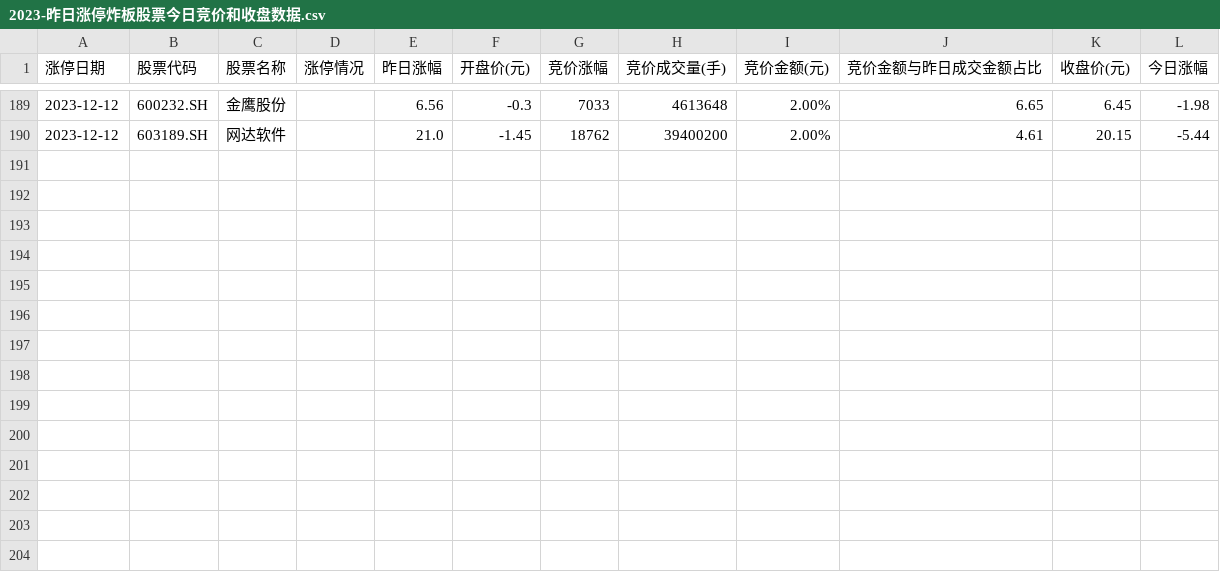
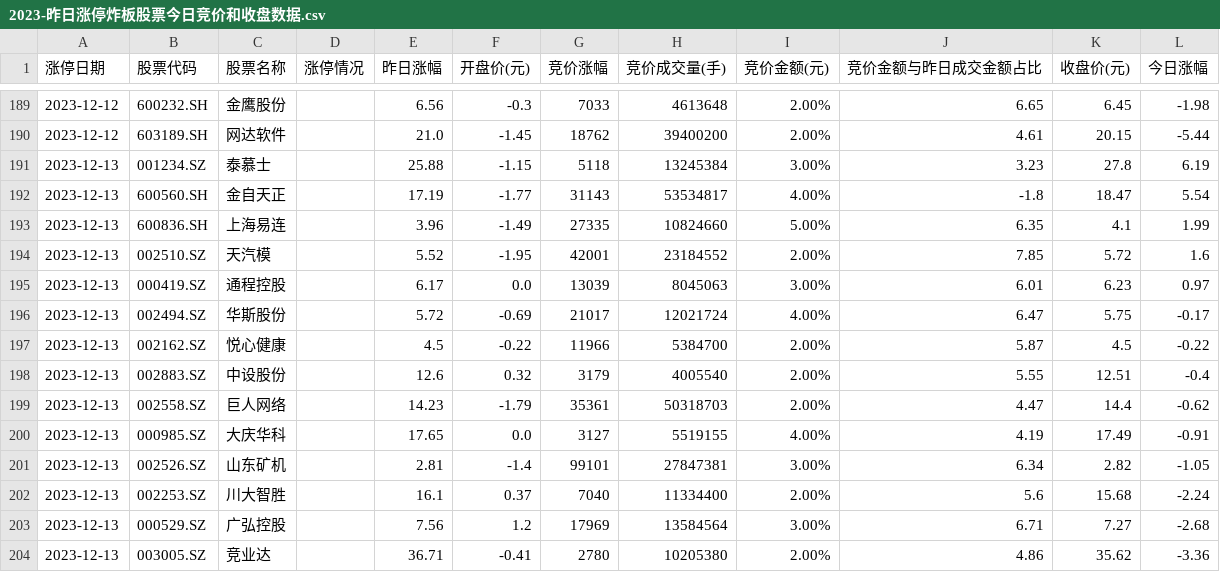
Before and after one commit to weishaohua/StockProject, a CSV file: com/symon/crawler/ths/data/2023-昨日涨停炸板股票今日竞价和收盘数据.csv, drawn as a sheet; only a part is shown, gaps mark what is left out; the diff names each change by its address in the sheet, - before the commit and + after, or states it on an @@ line.

```diff
--- a/com/symon/crawler/ths/data/2023-昨日涨停炸板股票今日竞价和收盘数据.csv
+++ b/com/symon/crawler/ths/data/2023-昨日涨停炸板股票今日竞价和收盘数据.csv
+row 191: 2023-12-13 | 001234.SZ | 泰慕士 |  | 25.88 | -1.15 | 5118 | 13245384 | 3.00% | 3.23 | 27.8 | 6.19
+row 192: 2023-12-13 | 600560.SH | 金自天正 |  | 17.19 | -1.77 | 31143 | 53534817 | 4.00% | -1.8 | 18.47 | 5.54
+row 193: 2023-12-13 | 600836.SH | 上海易连 |  | 3.96 | -1.49 | 27335 | 10824660 | 5.00% | 6.35 | 4.1 | 1.99
+row 194: 2023-12-13 | 002510.SZ | 天汽模 |  | 5.52 | -1.95 | 42001 | 23184552 | 2.00% | 7.85 | 5.72 | 1.6
+row 195: 2023-12-13 | 000419.SZ | 通程控股 |  | 6.17 | 0.0 | 13039 | 8045063 | 3.00% | 6.01 | 6.23 | 0.97
+row 196: 2023-12-13 | 002494.SZ | 华斯股份 |  | 5.72 | -0.69 | 21017 | 12021724 | 4.00% | 6.47 | 5.75 | -0.17
+row 197: 2023-12-13 | 002162.SZ | 悦心健康 |  | 4.5 | -0.22 | 11966 | 5384700 | 2.00% | 5.87 | 4.5 | -0.22
+row 198: 2023-12-13 | 002883.SZ | 中设股份 |  | 12.6 | 0.32 | 3179 | 4005540 | 2.00% | 5.55 | 12.51 | -0.4
+row 199: 2023-12-13 | 002558.SZ | 巨人网络 |  | 14.23 | -1.79 | 35361 | 50318703 | 2.00% | 4.47 | 14.4 | -0.62
+row 200: 2023-12-13 | 000985.SZ | 大庆华科 |  | 17.65 | 0.0 | 3127 | 5519155 | 4.00% | 4.19 | 17.49 | -0.91
+row 201: 2023-12-13 | 002526.SZ | 山东矿机 |  | 2.81 | -1.4 | 99101 | 27847381 | 3.00% | 6.34 | 2.82 | -1.05
+row 202: 2023-12-13 | 002253.SZ | 川大智胜 |  | 16.1 | 0.37 | 7040 | 11334400 | 2.00% | 5.6 | 15.68 | -2.24
+row 203: 2023-12-13 | 000529.SZ | 广弘控股 |  | 7.56 | 1.2 | 17969 | 13584564 | 3.00% | 6.71 | 7.27 | -2.68
+row 204: 2023-12-13 | 003005.SZ | 竞业达 |  | 36.71 | -0.41 | 2780 | 10205380 | 2.00% | 4.86 | 35.62 | -3.36
```
Also changed, not shown: com/symon/crawler/ths/data/2023-昨日涨停炸板股票今日竞价数据.csv, com/symon/crawler/ths/data/2023-昨日涨停股票今日竞价和收盘数据.csv, 3 other files.
